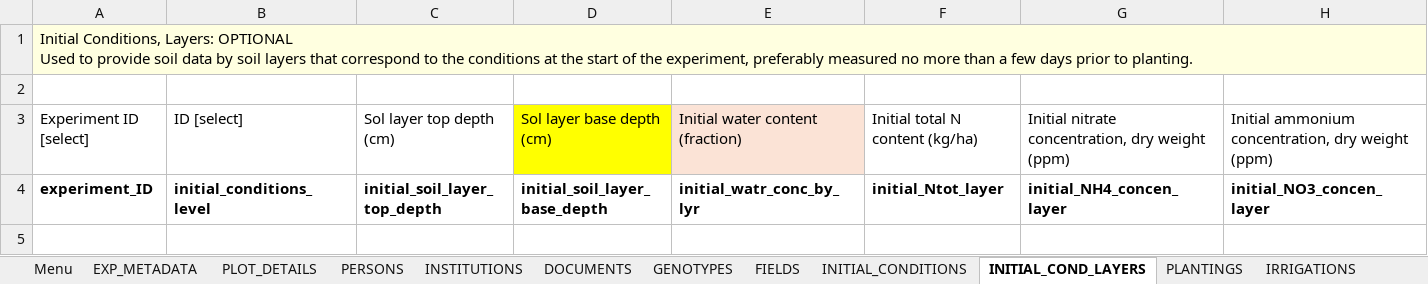
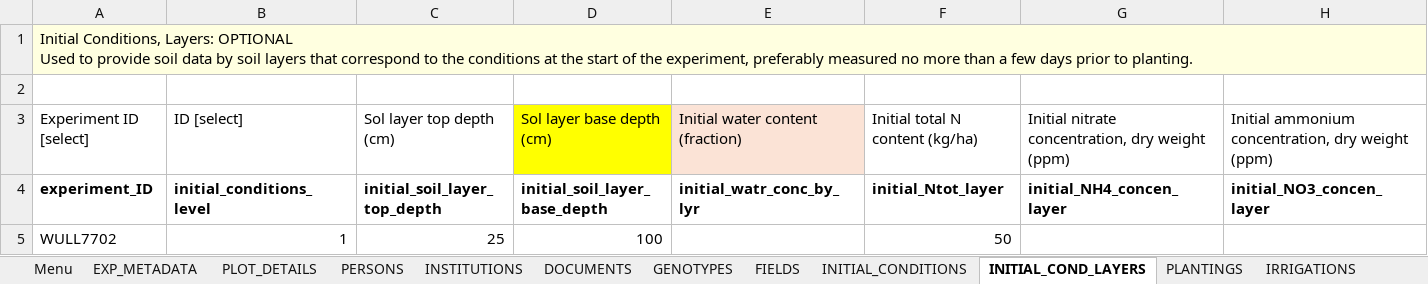
Before and after one commit to leroy-bml/csmInputTemplate, an Excel workbook: template_icasa_vba.xlsm, sheet INITIAL_COND_LAYERS, drawn as a sheet; only a part is shown; values as stored, in another font and other column widths than the file's, no borders; charts and pictures and table styles not drawn; rows hold the shown columns only; the diff names each change by its address in the sheet, - before the commit and + after, or states it on an @@ line.

```diff
--- a/template_icasa_vba.xlsm (sheet INITIAL_COND_LAYERS)
+++ b/template_icasa_vba.xlsm (sheet INITIAL_COND_LAYERS)
+row 5: WULL7702 | 1 | 25 | 100 |  | 50
```
Also changed, not shown: sheet PLOT_DETAILS, sheet TREATMENTS, sheet FERTILIZERS, sheet FERTILIZER_APPLICS, sheet CHEMICAL_APPLICATIONS, sheet INITIAL_CONDITIONS, 12 more sheets, formulas that keep their value, charts or pictures.
